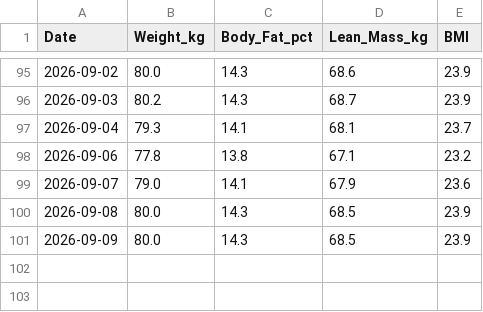
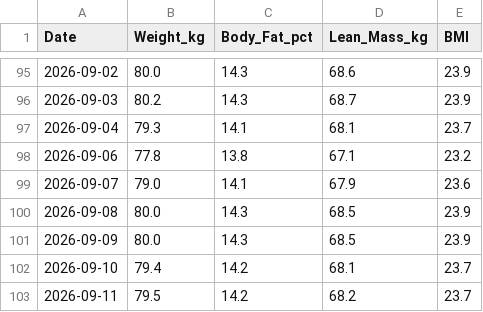
Before and after one commit to ayrtonxandre/agy, a CSV file: apple_body_composition.csv, drawn as a sheet; only a part is shown, gaps mark what is left out.

Commit message:
chore(data): automated sync biometrics, workouts & dashboards [2026-09-15 20:39]

```diff
--- a/apple_body_composition.csv
+++ b/apple_body_composition.csv
@@ -101 +101,3 @@ Date,Weight_kg,Body_Fat_pct,Lean_Mass_kg,BMI
 2026-09-09,80.0,14.3,68.5,23.9
+2026-09-10,79.4,14.2,68.1,23.7
+2026-09-11,79.5,14.2,68.2,23.7
```
Also changed, not shown: apple_nutrition_macros.csv, apple_workouts_history.csv, 2 other files.
